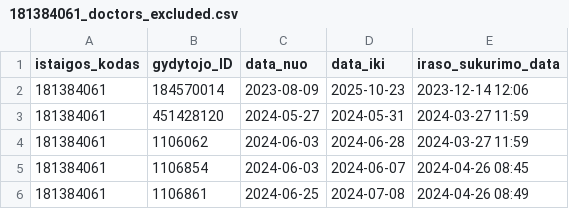
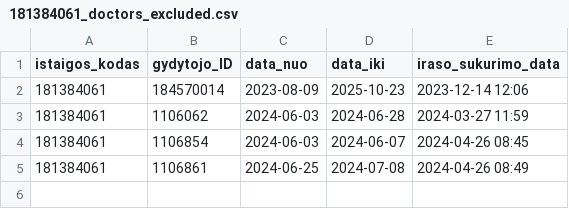
Before and after one commit to vilnius/grigiskiu-spc, a CSV file: 181384061_doctors_excluded.csv, drawn as a sheet.

Commit message:
Update 181384061_doctors_excluded.csv

```diff
--- a/181384061_doctors_excluded.csv
+++ b/181384061_doctors_excluded.csv
@@ -2,3 +2,2 @@ istaigos_kodas;gydytojo_ID;data_nuo;data_iki;iraso_sukurimo_data
 181384061;184570014;2023-08-09;2025-10-23;2023-12-14 12:06
-181384061;451428120;2024-05-27;2024-05-31;2024-03-27 11:59
 181384061;1106062;2024-06-03;2024-06-28;2024-03-27 11:59
```
